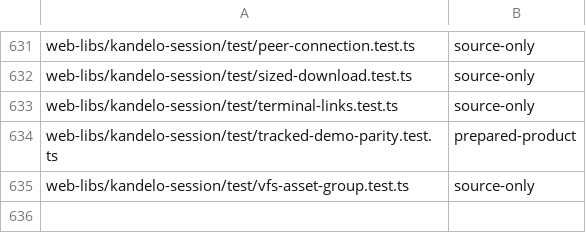
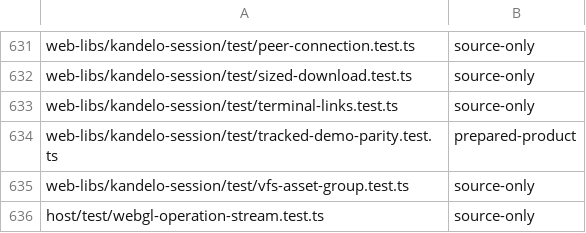
Before and after one commit to Automattic/kandelo, a TSV file: scripts/ci-vitest-evidence-classes.tsv, drawn as a sheet; only a part is shown, gaps mark what is left out; the diff names each change by its address in the sheet, - before the commit and + after, or states it on an @@ line.

Commit message:
Graphics: Order immediate operations behind accepted submits
Give each GL session a scalar-only typed operation ledger. Copied command
frames reserve order before acceptance and complete it after dispatch and
cleanup. Native and forwarded queries, fence operations, presentation and
current changes refuse pre-entry contention before retaining output
callbacks or changing native state. Preserve the session ledger across
public context replacement while old accepted work remains owned.

Skip blocked logical stream heads while runnable peers retain their lane
turns. Contain physical renderer reentry so a peer query cannot switch
native selectors underneath an active frame. Unchanged ordinary operations
remain synchronous; no asynchronous dependency is enabled.

Validation: two production source controls failed before stream wiring;
a peer physical reentry control failed before its guard. The final graphics
source gate passed 765/765 in 34 files with zero skips. Canonical host
build/declarations, ownership audits, normal guests, browser rendering and
memory validation remain for combined integration. No opcode, ABI or
public EGL wait capability changes.

```diff
--- a/scripts/ci-vitest-evidence-classes.tsv
+++ b/scripts/ci-vitest-evidence-classes.tsv
+row 636: host/test/webgl-operation-stream.test.ts | source-only
```
Also changed, not shown: 8 other files.
